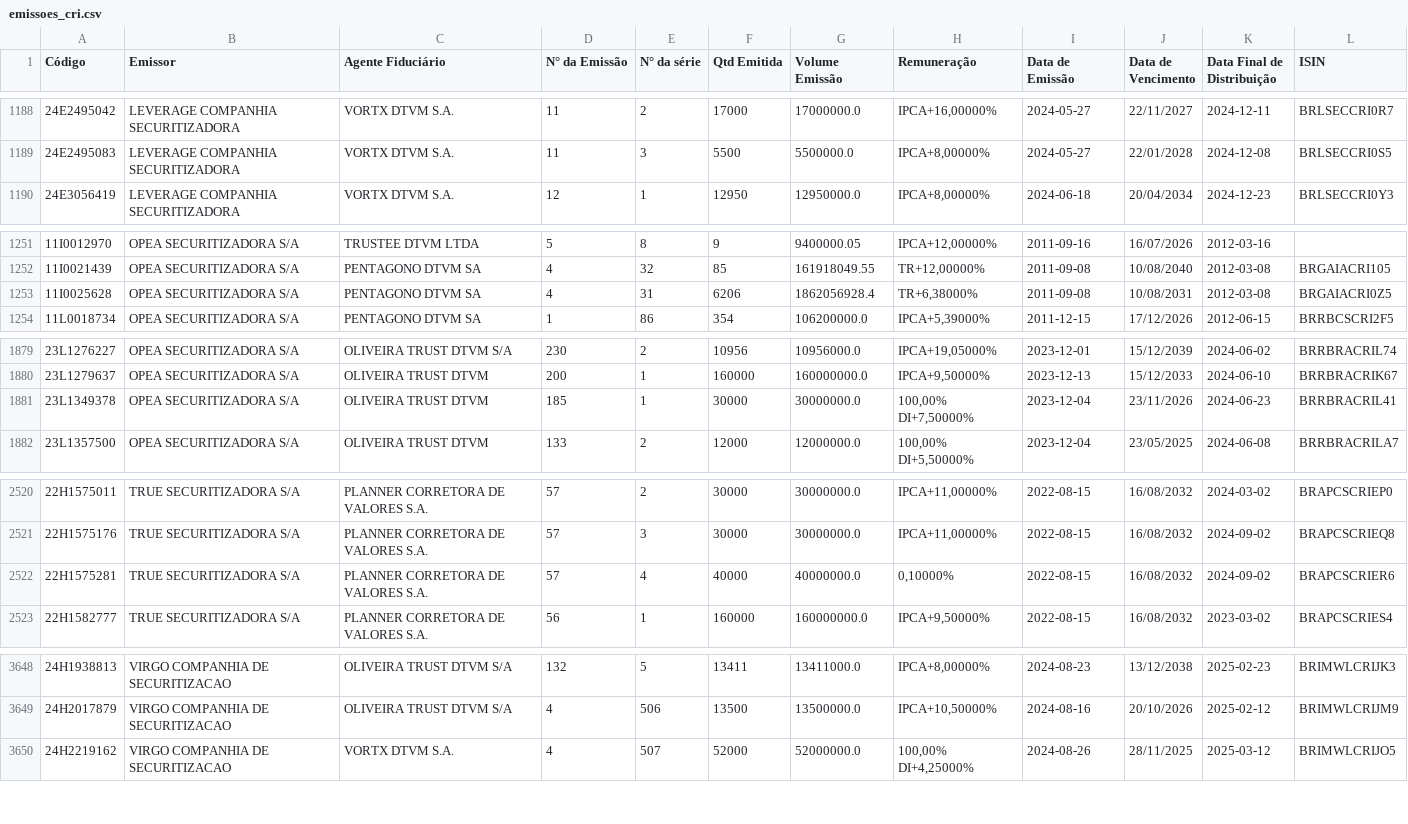
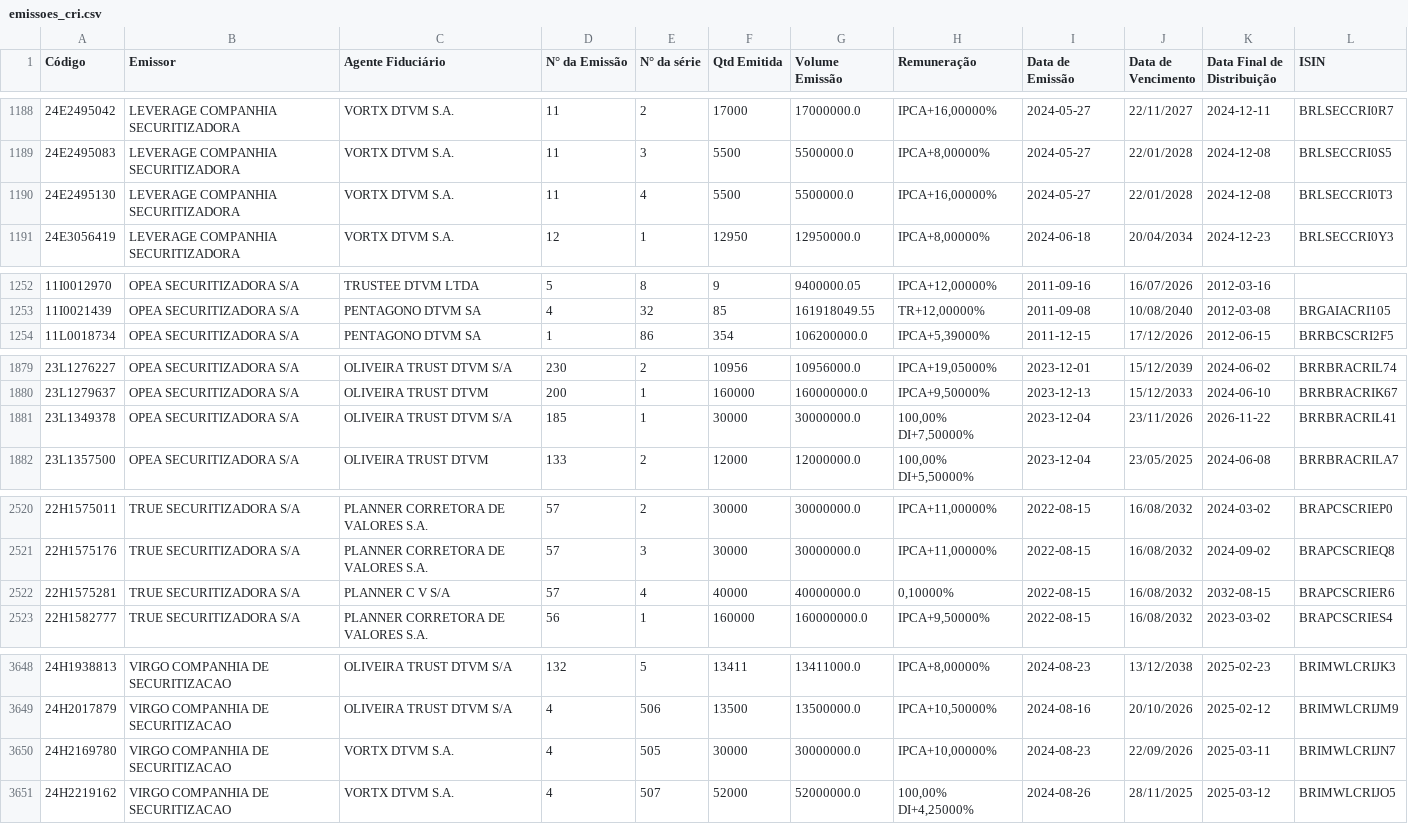
Before and after one commit to moderfla/scraper_cri_cetip, a CSV file: emissoes_cri.csv, drawn as a sheet; only a part is shown, gaps mark what is left out; the diff covers the shown part only.

```diff
--- a/emissoes_cri.csv
+++ b/emissoes_cri.csv
@@ -1189,2 +1189,3 @@ Código,Emissor,Agente Fiduciário,N° da Emissão,N° da série,Qtd Emitida,Vol
 24E2495083,LEVERAGE COMPANHIA SECURITIZADORA,VORTX DTVM S.A.,11,3,5500,5500000.0,"IPCA+8,00000%",2024-05-27,22/01/2028,2024-12-08,BRLSECCRI0S5
+24E2495130,LEVERAGE COMPANHIA SECURITIZADORA,VORTX DTVM S.A.,11,4,5500,5500000.0,"IPCA+16,00000%",2024-05-27,22/01/2028,2024-12-08,BRLSECCRI0T3
 24E3056419,LEVERAGE COMPANHIA SECURITIZADORA,VORTX DTVM S.A.,12,1,12950,12950000.0,"IPCA+8,00000%",2024-06-18,20/04/2034,2024-12-23,BRLSECCRI0Y3
@@ -1252,3 +1253,2 @@ Código,Emissor,Agente Fiduciário,N° da Emissão,N° da série,Qtd Emitida,Vol
 11I0021439,OPEA SECURITIZADORA S/A,PENTAGONO DTVM SA,4,32,85,161918049.55,"TR+12,00000%",2011-09-08,10/08/2040,2012-03-08,BRGAIACRI105
-11I0025628,OPEA SECURITIZADORA S/A,PENTAGONO DTVM SA,4,31,6206,1862056928.4,"TR+6,38000%",2011-09-08,10/08/2031,2012-03-08,BRGAIACRI0Z5
 11L0018734,OPEA SECURITIZADORA S/A,PENTAGONO DTVM SA,1,86,354,106200000.0,"IPCA+5,39000%",2011-12-15,17/12/2026,2012-06-15,BRRBCSCRI2F5
@@ -1880,3 +1880,3 @@ Código,Emissor,Agente Fiduciário,N° da Emissão,N° da série,Qtd Emitida,Vol
 23L1279637,OPEA SECURITIZADORA S/A,OLIVEIRA TRUST DTVM,200,1,160000,160000000.0,"IPCA+9,50000%",2023-12-13,15/12/2033,2024-06-10,BRRBRACRIK67
-23L1349378,OPEA SECURITIZADORA S/A,OLIVEIRA TRUST DTVM,185,1,30000,30000000.0,"100,00%  DI+7,50000%",2023-12-04,23/11/2026,2024-06-23,BRRBRACRIL41
+23L1349378,OPEA SECURITIZADORA S/A,OLIVEIRA TRUST DTVM S/A,185,1,30000,30000000.0,"100,00%  DI+7,50000%",2023-12-04,23/11/2026,2026-11-22,BRRBRACRIL41
 23L1357500,OPEA SECURITIZADORA S/A,OLIVEIRA TRUST DTVM,133,2,12000,12000000.0,"100,00%  DI+5,50000%",2023-12-04,23/05/2025,2024-06-08,BRRBRACRILA7
@@ -2521,3 +2521,3 @@ Código,Emissor,Agente Fiduciário,N° da Emissão,N° da série,Qtd Emitida,Vol
 22H1575176,TRUE  SECURITIZADORA S/A,PLANNER CORRETORA DE VALORES S.A.,57,3,30000,30000000.0,"IPCA+11,00000%",2022-08-15,16/08/2032,2024-09-02,BRAPCSCRIEQ8
-22H1575281,TRUE  SECURITIZADORA S/A,PLANNER CORRETORA DE VALORES S.A.,57,4,40000,40000000.0,"0,10000%",2022-08-15,16/08/2032,2024-09-02,BRAPCSCRIER6
+22H1575281,TRUE  SECURITIZADORA S/A,PLANNER C V S/A,57,4,40000,40000000.0,"0,10000%",2022-08-15,16/08/2032,2032-08-15,BRAPCSCRIER6
 22H1582777,TRUE  SECURITIZADORA S/A,PLANNER CORRETORA DE VALORES S.A.,56,1,160000,160000000.0,"IPCA+9,50000%",2022-08-15,16/08/2032,2023-03-02,BRAPCSCRIES4
@@ -3649,2 +3649,3 @@ Código,Emissor,Agente Fiduciário,N° da Emissão,N° da série,Qtd Emitida,Vol
 24H2017879,VIRGO COMPANHIA DE SECURITIZACAO,OLIVEIRA TRUST DTVM S/A,4,506,13500,13500000.0,"IPCA+10,50000%",2024-08-16,20/10/2026,2025-02-12,BRIMWLCRIJM9
+24H2169780,VIRGO COMPANHIA DE SECURITIZACAO,VORTX DTVM S.A.,4,505,30000,30000000.0,"IPCA+10,00000%",2024-08-23,22/09/2026,2025-03-11,BRIMWLCRIJN7
 24H2219162,VIRGO COMPANHIA DE SECURITIZACAO,VORTX DTVM S.A.,4,507,52000,52000000.0,"100,00%  DI+4,25000%",2024-08-26,28/11/2025,2025-03-12,BRIMWLCRIJO5
```
Also changed, not shown: 1 edited cell elsewhere in this file, 1 other file.
